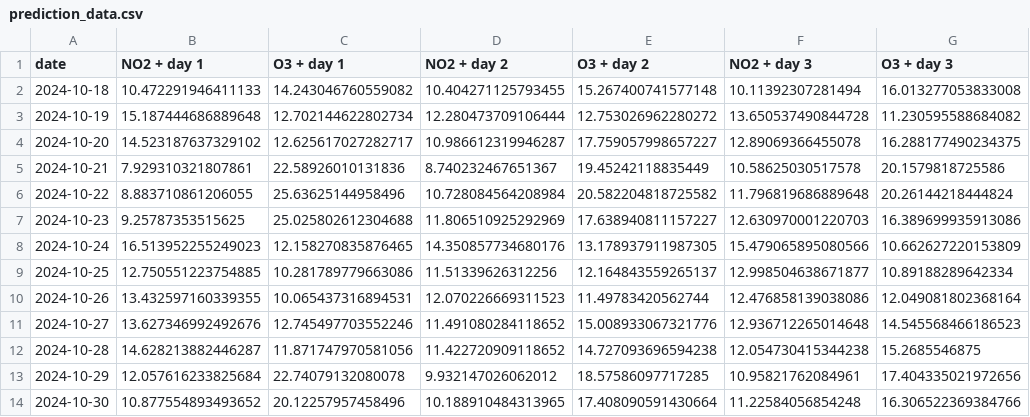
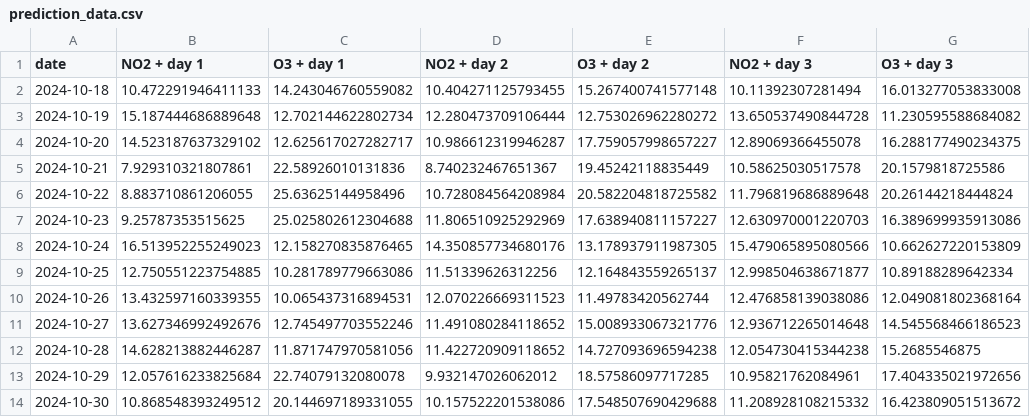
Before and after one commit to atodorov284/air-quality-forecast, a CSV file: data/model_predictions/prediction_data.csv, drawn as a sheet.

Commit message:
Update prediction data

```diff
--- a/data/model_predictions/prediction_data.csv
+++ b/data/model_predictions/prediction_data.csv
@@ -13,2 +13,2 @@ date,NO2 + day 1,O3 + day 1,NO2 + day 2,O3 + day 2,NO2 + day 3,O3 + day 3
 2024-10-29,12.057616233825684,22.74079132080078,9.932147026062012,18.57586097717285,10.95821762084961,17.404335021972656
-2024-10-30,10.877554893493652,20.12257957458496,10.188910484313965,17.408090591430664,11.22584056854248,16.306522369384766
+2024-10-30,10.868548393249512,20.144697189331055,10.157522201538086,17.548507690429688,11.208928108215332,16.423809051513672
```
Also changed, not shown: data/model_predictions/last_three_days.csv.
